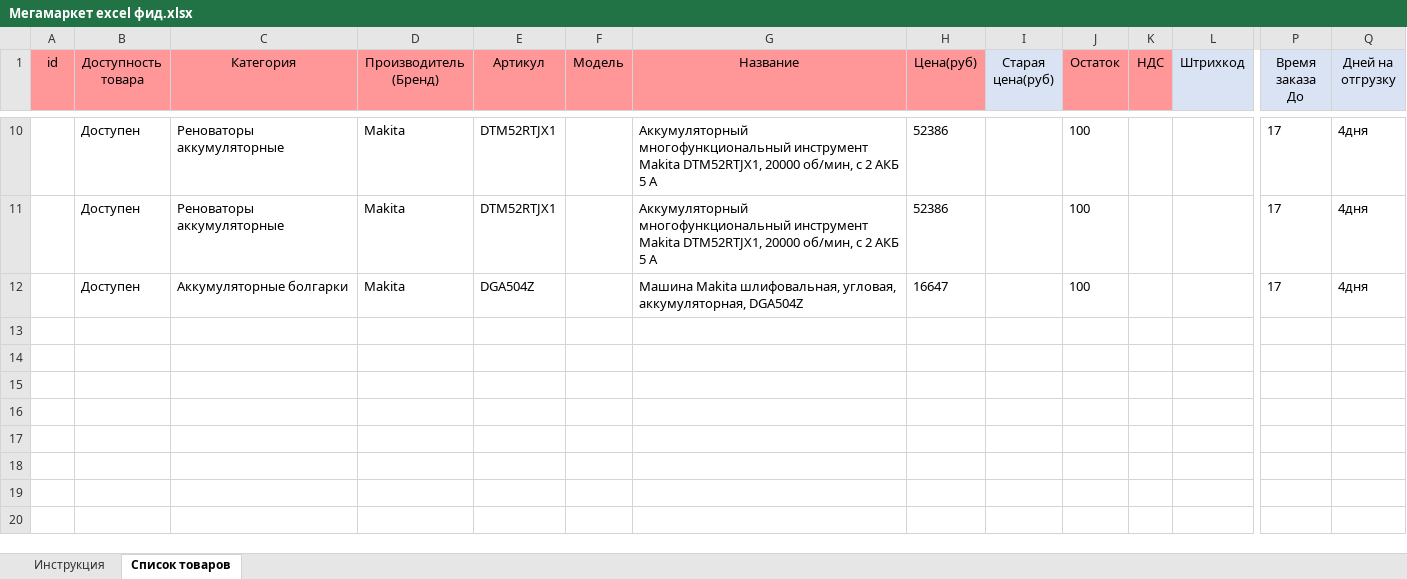
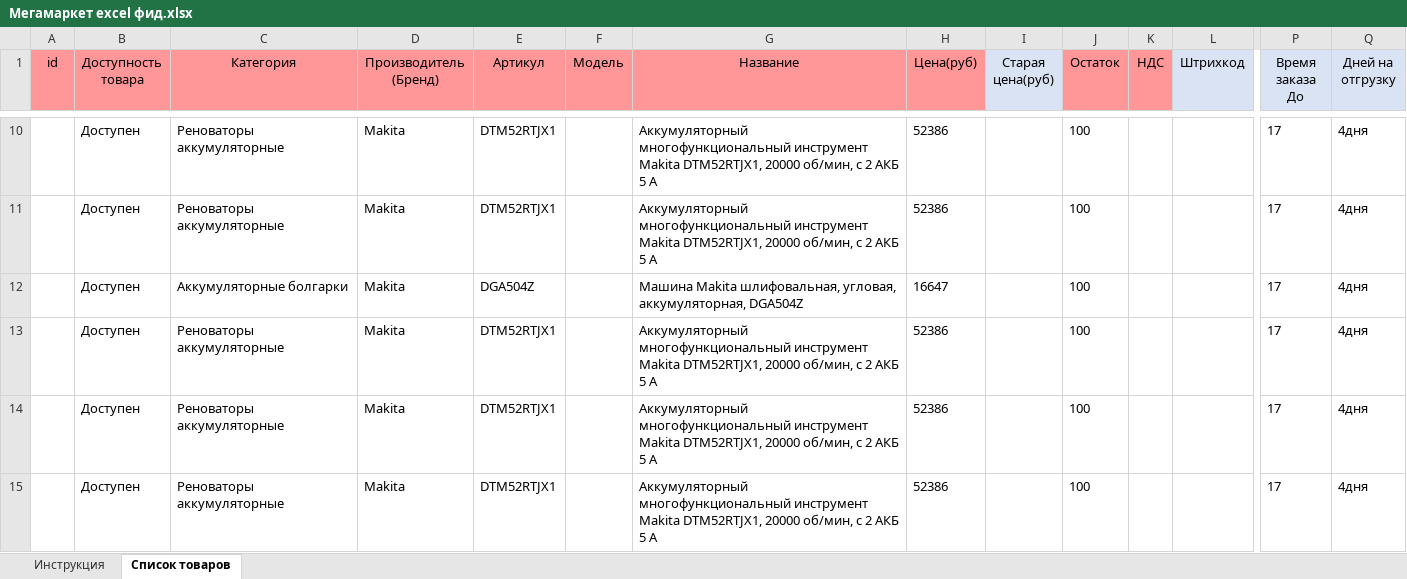
Before and after one commit to vamoon1G/NODEfast, an Excel workbook: Мегамаркет excel фид.xlsx, sheet Список товаров, drawn as a sheet; only a part is shown, gaps mark what is left out; values as stored, in another font and other column widths than the file's, no borders; conditional formats not drawn; rows hold the shown columns only; the diff names each change by its address in the sheet, - before the commit and + after, or states it on an @@ line.

```diff
--- a/Мегамаркет excel фид.xlsx (sheet Список товаров)
+++ b/Мегамаркет excel фид.xlsx (sheet Список товаров)
+row 13:  | Доступен | Реноваторы аккумуляторные | Makita | DTM52RTJX1 |  | Аккумуляторный многофункциональный инструмент Makita DTM52RTJX1, 20000 об/мин, с 2 АКБ 5 А | 52386 |  | 100 |  |  | 17 | 4дня
+row 14:  | Доступен | Реноваторы аккумуляторные | Makita | DTM52RTJX1 |  | Аккумуляторный многофункциональный инструмент Makita DTM52RTJX1, 20000 об/мин, с 2 АКБ 5 А | 52386 |  | 100 |  |  | 17 | 4дня
+row 15:  | Доступен | Реноваторы аккумуляторные | Makita | DTM52RTJX1 |  | Аккумуляторный многофункциональный инструмент Makita DTM52RTJX1, 20000 об/мин, с 2 АКБ 5 А | 52386 |  | 100 |  |  | 17 | 4дня
```
Also changed, not shown: 1 other file.
